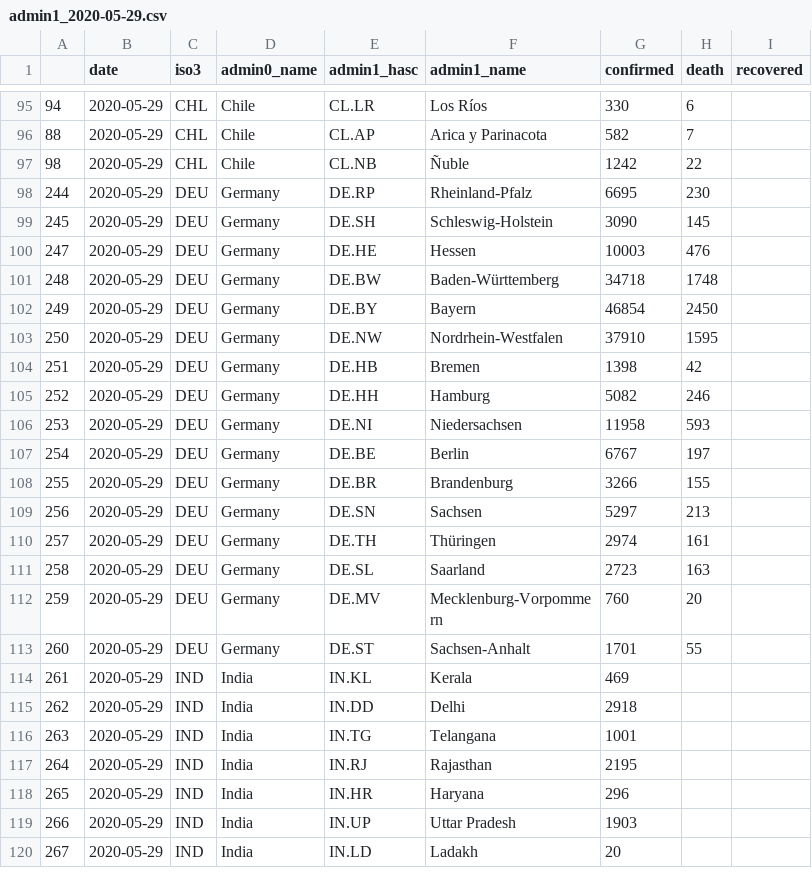
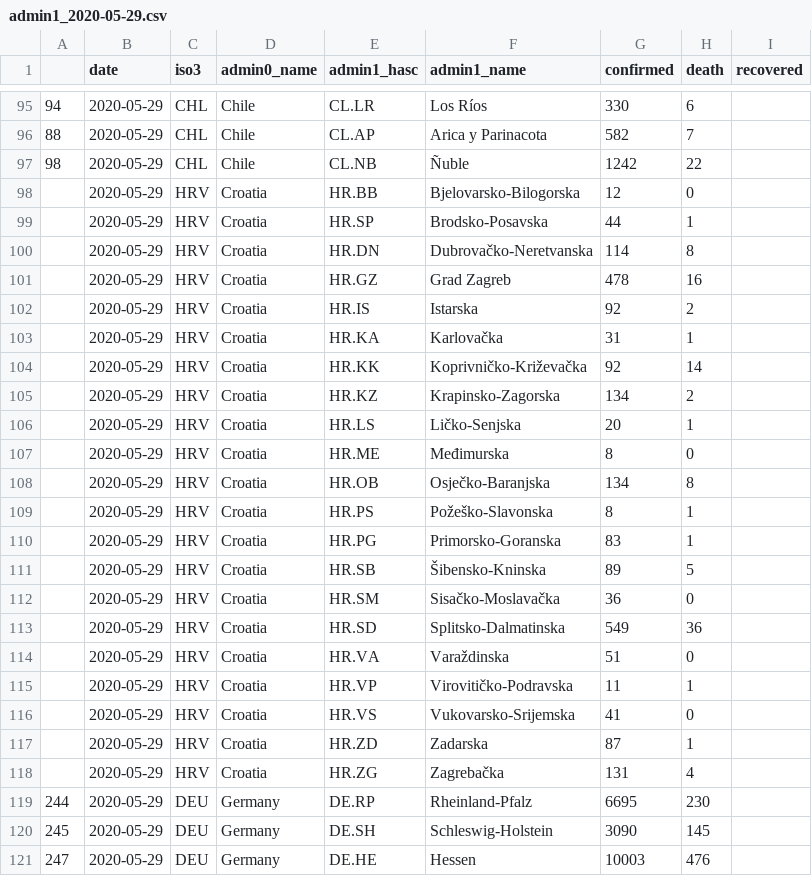
Before and after one commit to Leontian36/COVID19-Case-Data-Crawler, a CSV file: csv/admin1_2020-05-29.csv, drawn as a sheet; only a part is shown, gaps mark what is left out; the shorter side is filled out with more unchanged rows; the diff covers the shown part only.

```diff
--- a/csv/admin1_2020-05-29.csv
+++ b/csv/admin1_2020-05-29.csv
@@ -97,2 +97,23 @@
 98,2020-05-29,CHL,Chile,CL.NB,Ñuble,1242,22,
+,2020-05-29,HRV,Croatia,HR.BB,Bjelovarsko-Bilogorska,12,0,
+,2020-05-29,HRV,Croatia,HR.SP,Brodsko-Posavska,44,1,
+,2020-05-29,HRV,Croatia,HR.DN,Dubrovačko-Neretvanska,114,8,
+,2020-05-29,HRV,Croatia,HR.GZ,Grad Zagreb,478,16,
+,2020-05-29,HRV,Croatia,HR.IS,Istarska,92,2,
+,2020-05-29,HRV,Croatia,HR.KA,Karlovačka,31,1,
+,2020-05-29,HRV,Croatia,HR.KK,Koprivničko-Križevačka,92,14,
+,2020-05-29,HRV,Croatia,HR.KZ,Krapinsko-Zagorska,134,2,
+,2020-05-29,HRV,Croatia,HR.LS,Ličko-Senjska,20,1,
+,2020-05-29,HRV,Croatia,HR.ME,Međimurska,8,0,
+,2020-05-29,HRV,Croatia,HR.OB,Osječko-Baranjska,134,8,
+,2020-05-29,HRV,Croatia,HR.PS,Požeško-Slavonska,8,1,
+,2020-05-29,HRV,Croatia,HR.PG,Primorsko-Goranska,83,1,
+,2020-05-29,HRV,Croatia,HR.SB,Šibensko-Kninska,89,5,
+,2020-05-29,HRV,Croatia,HR.SM,Sisačko-Moslavačka,36,0,
+,2020-05-29,HRV,Croatia,HR.SD,Splitsko-Dalmatinska,549,36,
+,2020-05-29,HRV,Croatia,HR.VA,Varaždinska,51,0,
+,2020-05-29,HRV,Croatia,HR.VP,Virovitičko-Podravska,11,1,
+,2020-05-29,HRV,Croatia,HR.VS,Vukovarsko-Srijemska,41,0,
+,2020-05-29,HRV,Croatia,HR.ZD,Zadarska,87,1,
+,2020-05-29,HRV,Croatia,HR.ZG,Zagrebačka,131,4,
 244,2020-05-29,DEU,Germany,DE.RP,Rheinland-Pfalz,6695,230,
```
Also changed, not shown: 12 edited cells elsewhere in this file, csv/admin1_2020-05-30.csv, 2 other files.
